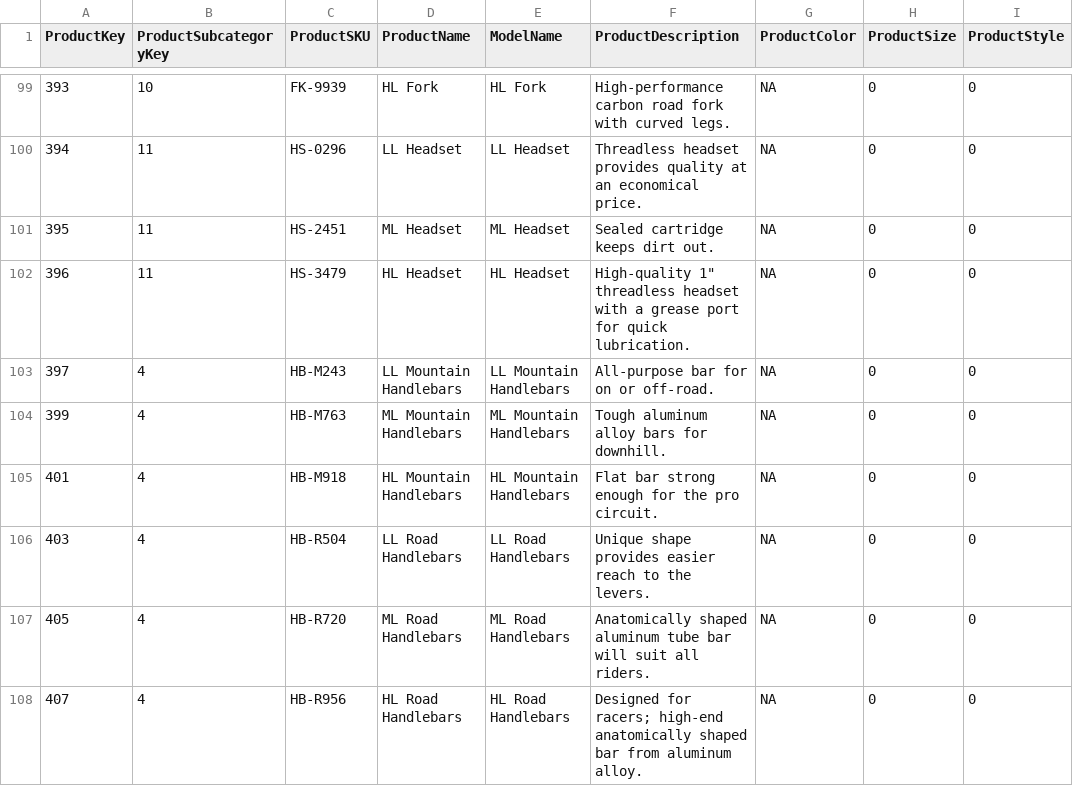
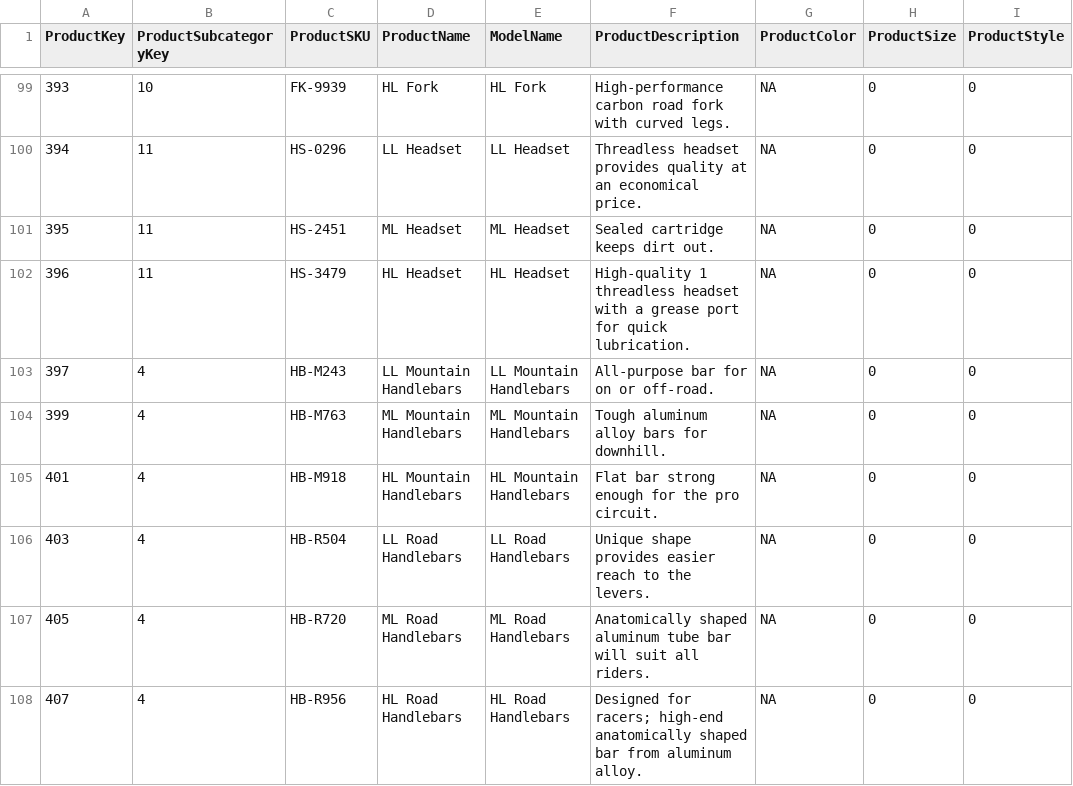
Before and after one commit to Saidulalam98/AzureProjects, a CSV file: AdventureWorks_Products.csv, drawn as a sheet; only a part is shown, gaps mark what is left out; the diff names each change by its address in the sheet, - before the commit and + after, or states it on an @@ line.

Commit message:
Update AdventureWorks_Products.csv

```diff
--- a/AdventureWorks_Products.csv
+++ b/AdventureWorks_Products.csv
-F102 (ProductDescription): High-quality 1" threadless headset…
+F102 (ProductDescription): High-quality 1 threadless headset…
```
